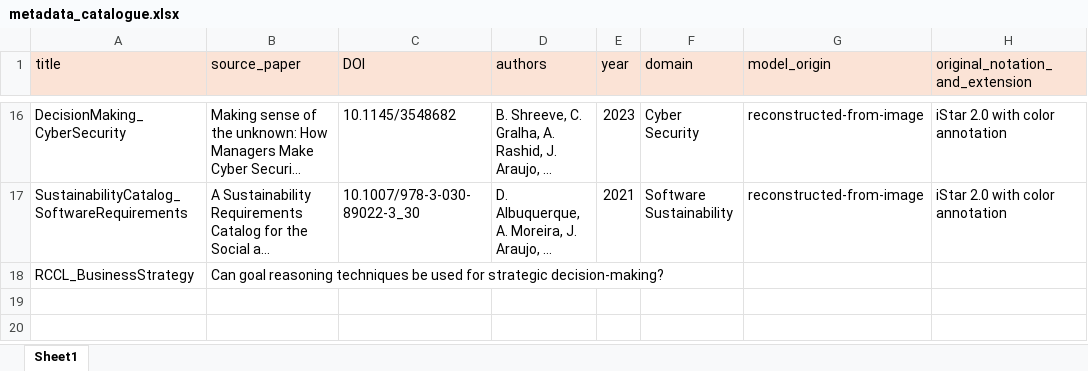
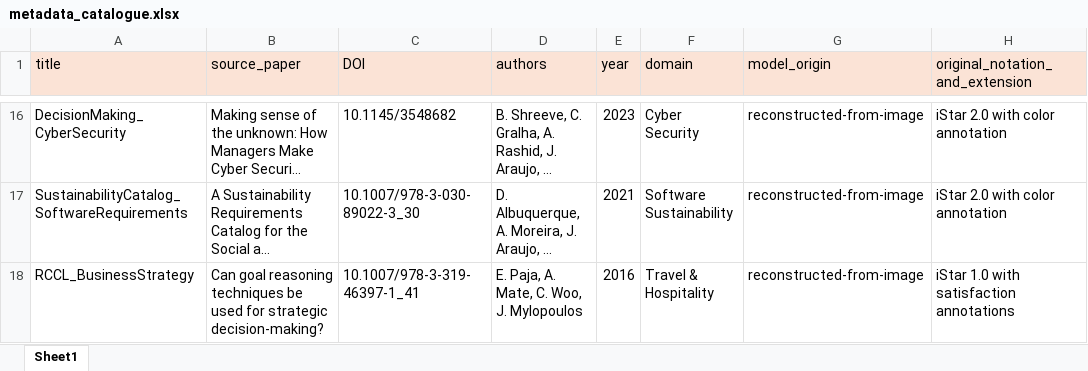
Before and after one commit to esm2345/GoalModelRepository, an Excel workbook: metadata_catalogue.xlsx, sheet Sheet1, drawn as a sheet; only a part is shown, gaps mark what is left out; long unchanged cells end in …; values as stored, in another font and other column widths than the file's, no borders; the diff names each change by its address in the sheet, - before the commit and + after, or states it on an @@ line.

Commit message:
education Search system entry added

```diff
--- a/metadata_catalogue.xlsx (sheet Sheet1)
+++ b/metadata_catalogue.xlsx (sheet Sheet1)
-C18 (DOI): (empty)
+C18 (DOI): 10.1007/978-3-319-46397-1_41
-D18 (authors): (empty)
+D18 (authors): E. Paja, A. Mate, C. Woo, J. Mylopoulos
-E18 (year): (empty)
+E18 (year): 2016
-F18 (domain): (empty)
+F18 (domain): Travel & Hospitality
-G18 (model_origin): (empty)
+G18 (model_origin): reconstructed-from-image
-H18 (original_notation_and_extension): (empty)
+H18 (original_notation_and_extension): iStar 1.0 with satisfaction annotations
```
Also changed, not shown: 3 other files.
